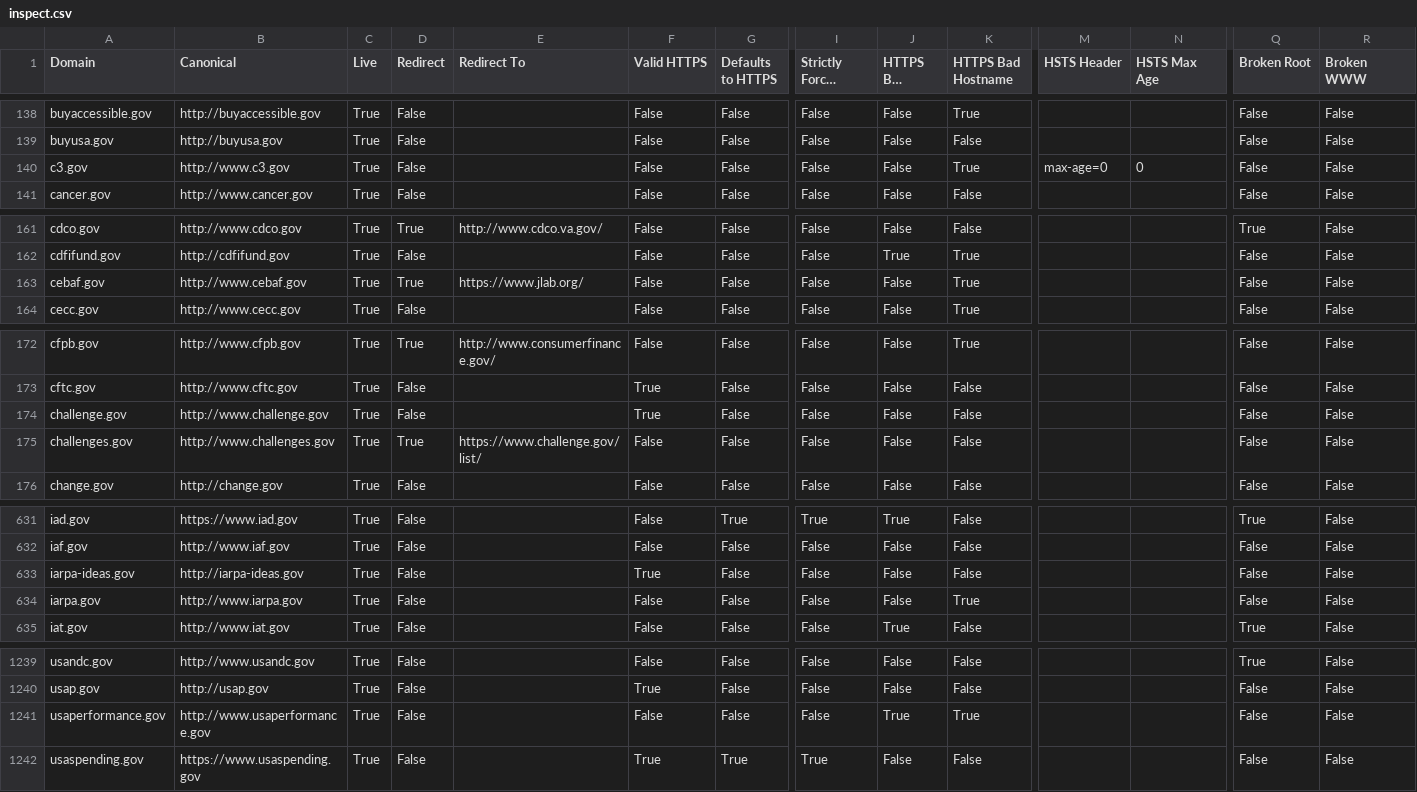
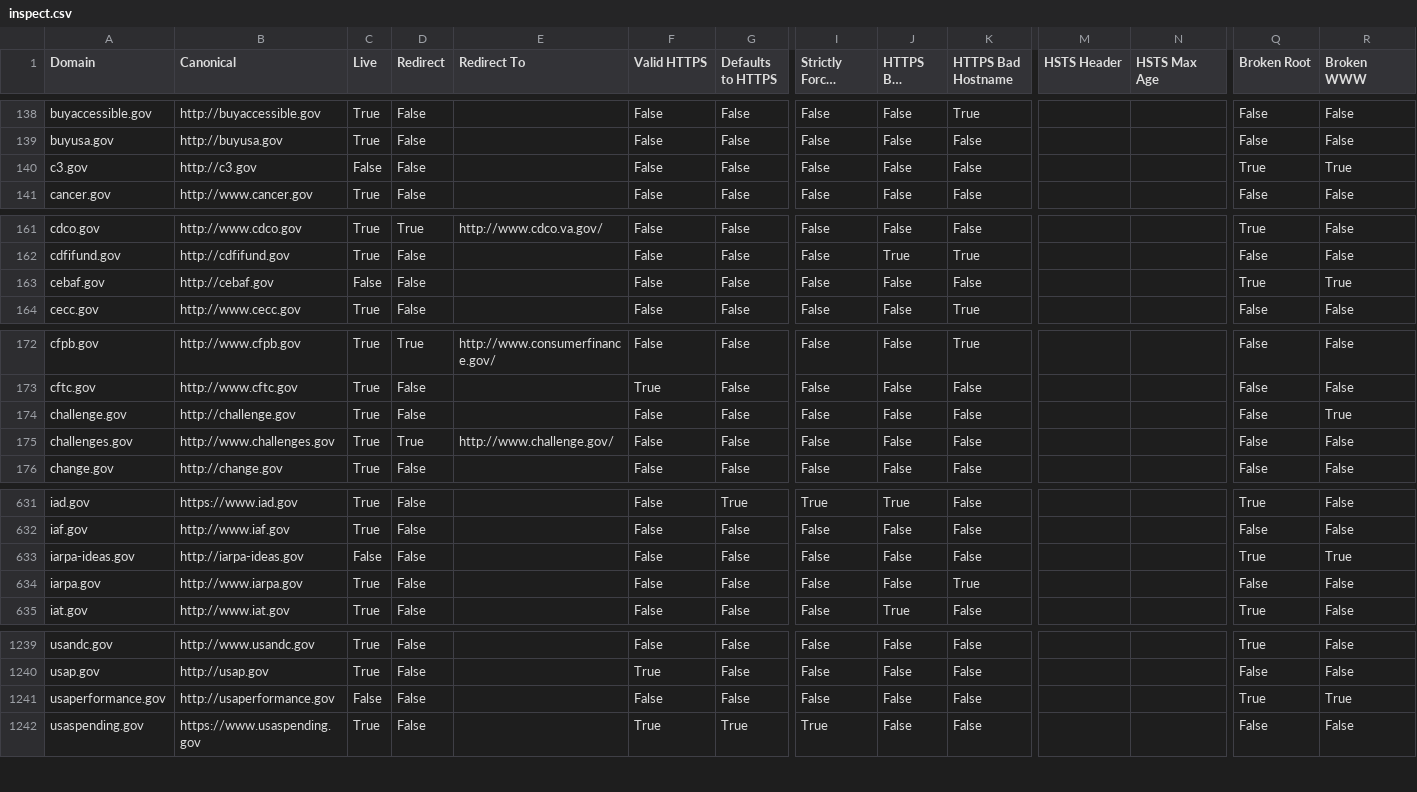
Before and after one commit to 18F/pulse, a CSV file: data/inspect.csv, drawn as a sheet; only a part is shown, gaps mark what is left out; long unchanged cells end in …; the diff covers the shown part only; the diff names each change by its address in the sheet, - before the commit and + after, or states it on an @@ line.

```diff
--- a/data/inspect.csv
+++ b/data/inspect.csv
-B140 (Canonical): http://www.c3.gov
+B140 (Canonical): http://c3.gov
-C140 (Live): True
+C140 (Live): False
-K140 (HTTPS Bad Hostname): True
+K140 (HTTPS Bad Hostname): False
-M140 (HSTS Header): max-age=0
+M140 (HSTS Header): (empty)
-N140 (HSTS Max Age): 0
+N140 (HSTS Max Age): (empty)
-Q140 (Broken Root): False
+Q140 (Broken Root): True
-R140 (Broken WWW): False
+R140 (Broken WWW): True
-B163 (Canonical): http://www.cebaf.gov
+B163 (Canonical): http://cebaf.gov
-C163 (Live): True
+C163 (Live): False
-D163 (Redirect): True
+D163 (Redirect): False
-E163 (Redirect To): https://www.jlab.org/
+E163 (Redirect To): (empty)
-K163 (HTTPS Bad Hostname): True
+K163 (HTTPS Bad Hostname): False
-Q163 (Broken Root): False
+Q163 (Broken Root): True
-R163 (Broken WWW): False
+R163 (Broken WWW): True
-B174 (Canonical): http://www.challenge.gov
+B174 (Canonical): http://challenge.gov
-F174 (Valid HTTPS): True
+F174 (Valid HTTPS): False
-R174 (Broken WWW): False
+R174 (Broken WWW): True
-E175 (Redirect To): https://www.challenge.gov/list/
+E175 (Redirect To): http://www.challenge.gov/
-C633 (Live): True
+C633 (Live): False
-F633 (Valid HTTPS): True
+F633 (Valid HTTPS): False
-Q633 (Broken Root): False
+Q633 (Broken Root): True
-R633 (Broken WWW): False
+R633 (Broken WWW): True
-B1241 (Canonical): http://www.usaperformance.gov
+B1241 (Canonical): http://usaperformance.gov
-C1241 (Live): True
+C1241 (Live): False
-J1241 (HTTPS Bad Chain): True
+J1241 (HTTPS Bad Chain): False
-K1241 (HTTPS Bad Hostname): True
+K1241 (HTTPS Bad Hostname): False
-Q1241 (Broken Root): False
+Q1241 (Broken Root): True
-R1241 (Broken WWW): False
+R1241 (Broken WWW): True
```
Also changed, not shown: 54 edited cells elsewhere in this file, data/tls.csv, 1 other file.
